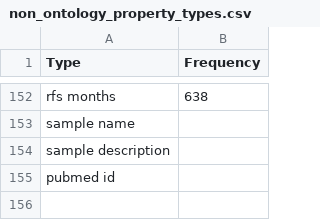
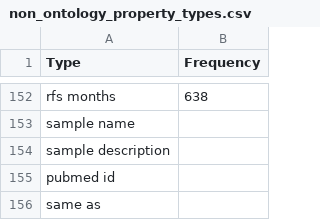
Before and after one commit to EBIBioSamples/biosd_feature_annotator, a CSV file: src/main/resources/non_ontology_property_types.csv, drawn as a sheet; only a part is shown, gaps mark what is left out; the diff names each change by its address in the sheet, - before the commit and + after, or states it on an @@ line.

```diff
--- a/src/main/resources/non_ontology_property_types.csv
+++ b/src/main/resources/non_ontology_property_types.csv
+row 156: same as
```
Also changed, not shown: 3 other files.
